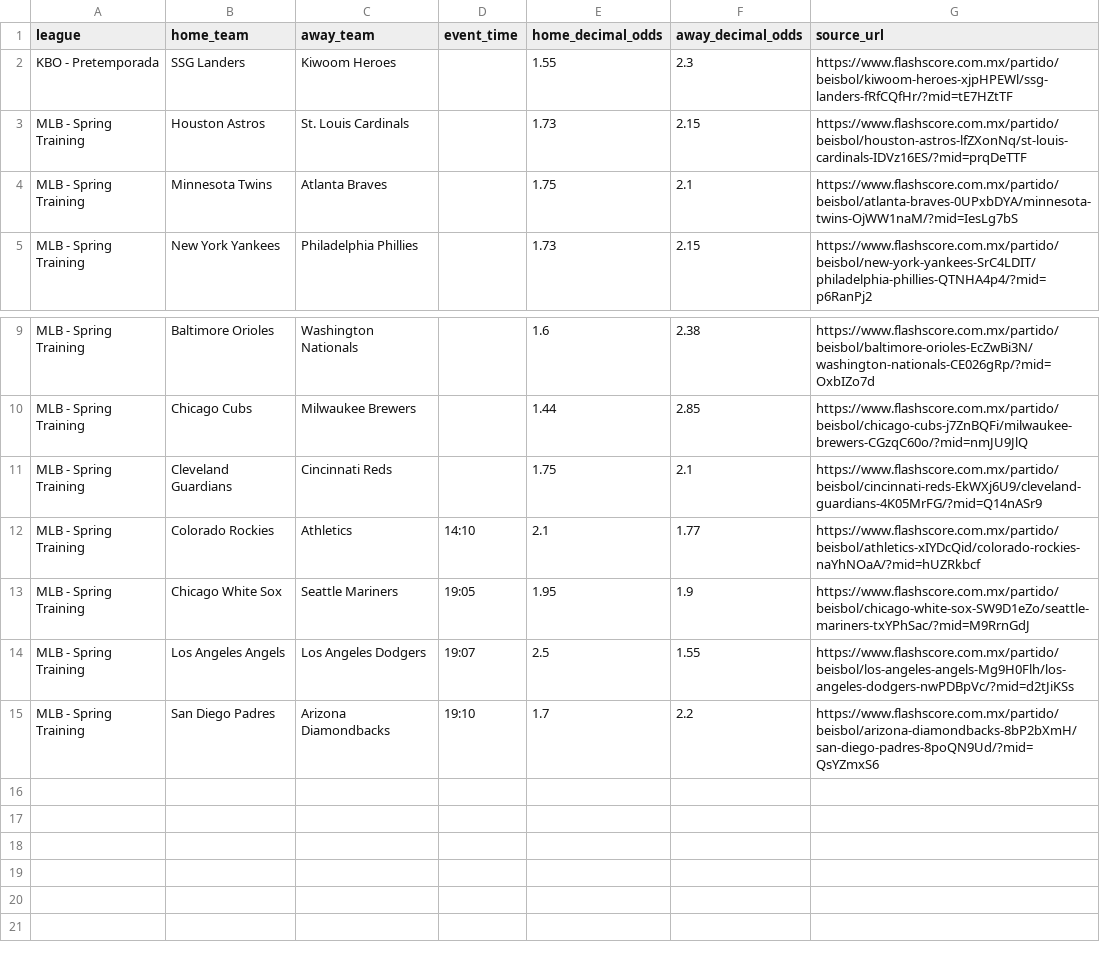
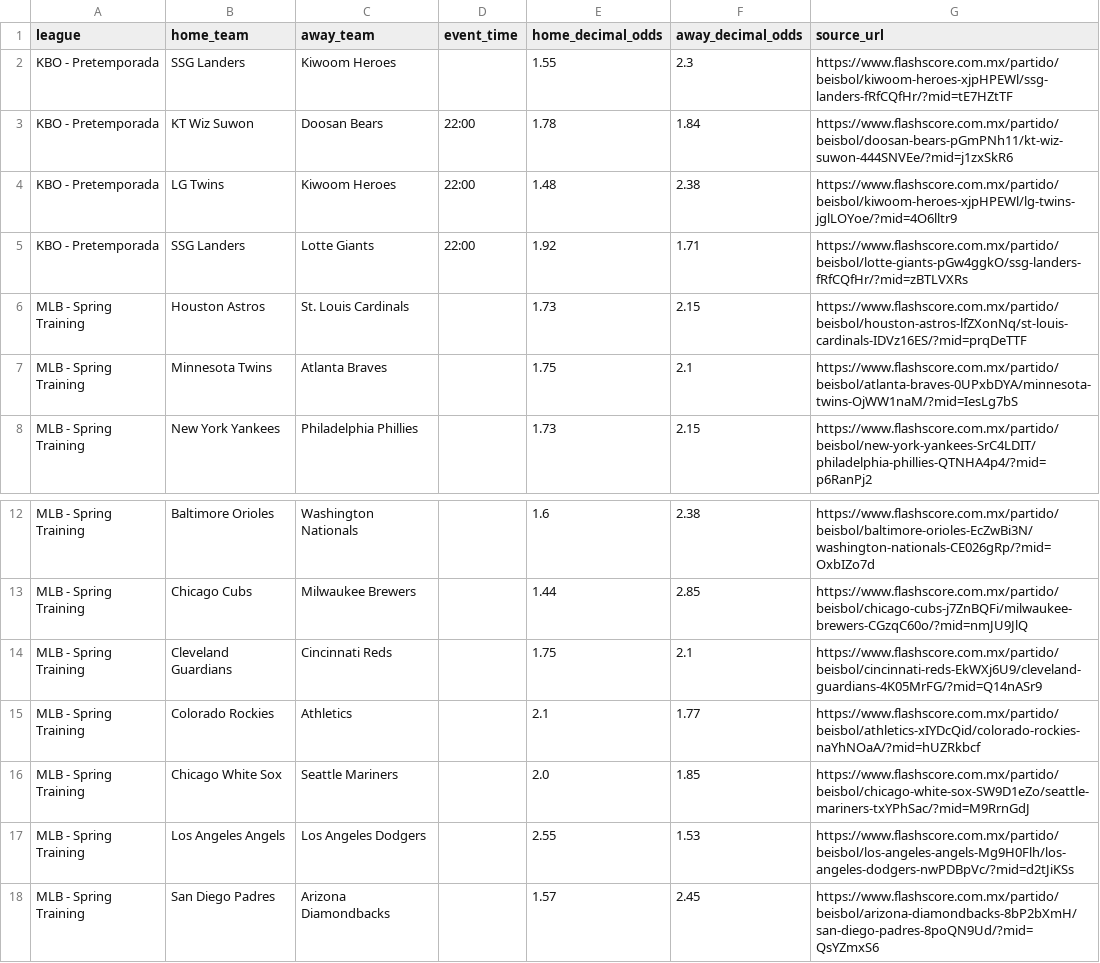
Before and after one commit to emilioandrade0/PickGOLD, a CSV file: src/data/odds_provider/flashscore_baseball_raw.csv, drawn as a sheet; only a part is shown, gaps mark what is left out.

```diff
--- a/src/data/odds_provider/flashscore_baseball_raw.csv
+++ b/src/data/odds_provider/flashscore_baseball_raw.csv
@@ -2,2 +2,5 @@ league,home_team,away_team,event_time,home_decimal_odds,away_decimal_odds,source
 KBO - Pretemporada,SSG Landers,Kiwoom Heroes,,1.55,2.3,https://www.flashscore.com.mx/partido/beisbol/kiwoom-heroes-xjpHPEWl/ssg-landers-fRfCQfHr/?mid=tE7HZtTF
+KBO - Pretemporada,KT Wiz Suwon,Doosan Bears,22:00,1.78,1.84,https://www.flashscore.com.mx/partido/beisbol/doosan-bears-pGmPNh11/kt-wiz-suwon-444SNVEe/?mid=j1zxSkR6
+KBO - Pretemporada,LG Twins,Kiwoom Heroes,22:00,1.48,2.38,https://www.flashscore.com.mx/partido/beisbol/kiwoom-heroes-xjpHPEWl/lg-twins-jglLOYoe/?mid=4O6lltr9
+KBO - Pretemporada,SSG Landers,Lotte Giants,22:00,1.92,1.71,https://www.flashscore.com.mx/partido/beisbol/lotte-giants-pGw4ggkO/ssg-landers-fRfCQfHr/?mid=zBTLVXRs
 MLB - Spring Training,Houston Astros,St. Louis Cardinals,,1.73,2.15,https://www.flashscore.com.mx/partido/beisbol/houston-astros-lfZXonNq/st-louis-cardinals-IDVz16ES/?mid=prqDeTTF
@@ -11,5 +14,5 @@ MLB - Spring Training,Chicago Cubs,Milwaukee Brewers,,1.44,2.85,https://www.flas
 MLB - Spring Training,Cleveland Guardians,Cincinnati Reds,,1.75,2.1,https://www.flashscore.com.mx/partido/beisbol/cincinnati-reds-EkWXj6U9/cleveland-guardians-4K05MrFG/?mid=Q14nASr9
-MLB - Spring Training,Colorado Rockies,Athletics,14:10,2.1,1.77,https://www.flashscore.com.mx/partido/beisbol/athletics-xIYDcQid/colorado-rockies-naYhNOaA/?mid=hUZRkbcf
-MLB - Spring Training,Chicago White Sox,Seattle Mariners,19:05,1.95,1.9,https://www.flashscore.com.mx/partido/beisbol/chicago-white-sox-SW9D1eZo/seattle-mariners-txYPhSac/?mid=M9RrnGdJ
-MLB - Spring Training,Los Angeles Angels,Los Angeles Dodgers,19:07,2.5,1.55,https://www.flashscore.com.mx/partido/beisbol/los-angeles-angels-Mg9H0Flh/los-angeles-dodgers-nwPDBpVc/?mid=d2tJiKSs
-MLB - Spring Training,San Diego Padres,Arizona Diamondbacks,19:10,1.7,2.2,https://www.flashscore.com.mx/partido/beisbol/arizona-diamondbacks-8bP2bXmH/san-diego-padres-8poQN9Ud/?mid=QsYZmxS6
+MLB - Spring Training,Colorado Rockies,Athletics,,2.1,1.77,https://www.flashscore.com.mx/partido/beisbol/athletics-xIYDcQid/colorado-rockies-naYhNOaA/?mid=hUZRkbcf
+MLB - Spring Training,Chicago White Sox,Seattle Mariners,,2.0,1.85,https://www.flashscore.com.mx/partido/beisbol/chicago-white-sox-SW9D1eZo/seattle-mariners-txYPhSac/?mid=M9RrnGdJ
+MLB - Spring Training,Los Angeles Angels,Los Angeles Dodgers,,2.55,1.53,https://www.flashscore.com.mx/partido/beisbol/los-angeles-angels-Mg9H0Flh/los-angeles-dodgers-nwPDBpVc/?mid=d2tJiKSs
+MLB - Spring Training,San Diego Padres,Arizona Diamondbacks,,1.57,2.45,https://www.flashscore.com.mx/partido/beisbol/arizona-diamondbacks-8bP2bXmH/san-diego-padres-8poQN9Ud/?mid=QsYZmxS6
```
Also changed, not shown: src/data/odds_provider/closing_odds_bulk_entry.csv, src/data/odds_provider/closing_odds_priority_baseball_focus.csv, 14 other files.
